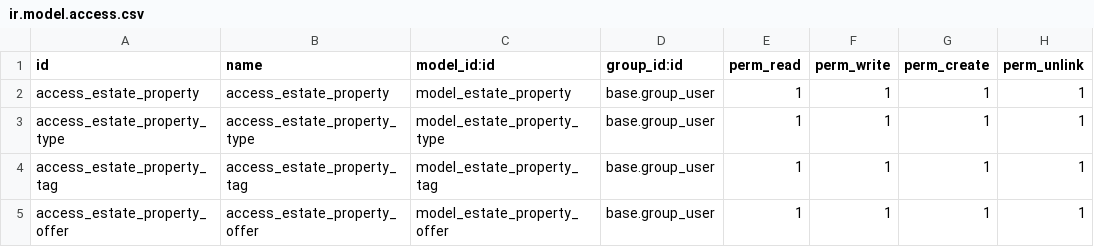
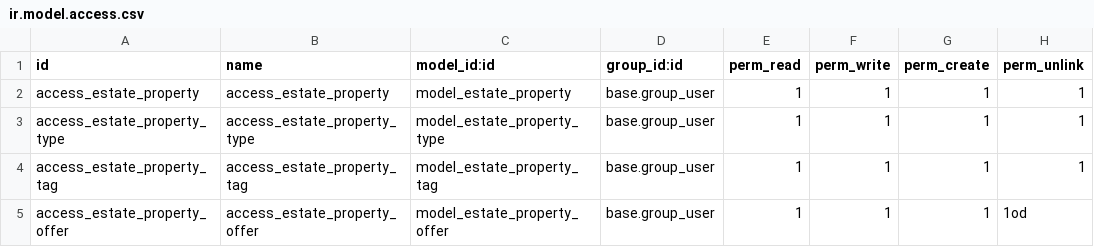
Before and after one commit to keeratifts/Odoo14DockerTest, a CSV file: addons/estate/security/ir.model.access.csv, drawn as a sheet.

```diff
--- a/addons/estate/security/ir.model.access.csv
+++ b/addons/estate/security/ir.model.access.csv
@@ -4,2 +4,2 @@ access_estate_property_type,access_estate_property_type,model_estate_property_ty
 access_estate_property_tag,access_estate_property_tag,model_estate_property_tag,base.group_user,1,1,1,1
-access_estate_property_offer,access_estate_property_offer,model_estate_property_offer,base.group_user,1,1,1,1
+access_estate_property_offer,access_estate_property_offer,model_estate_property_offer,base.group_user,1,1,1,1od
```
Also changed, not shown: 3 other files.
